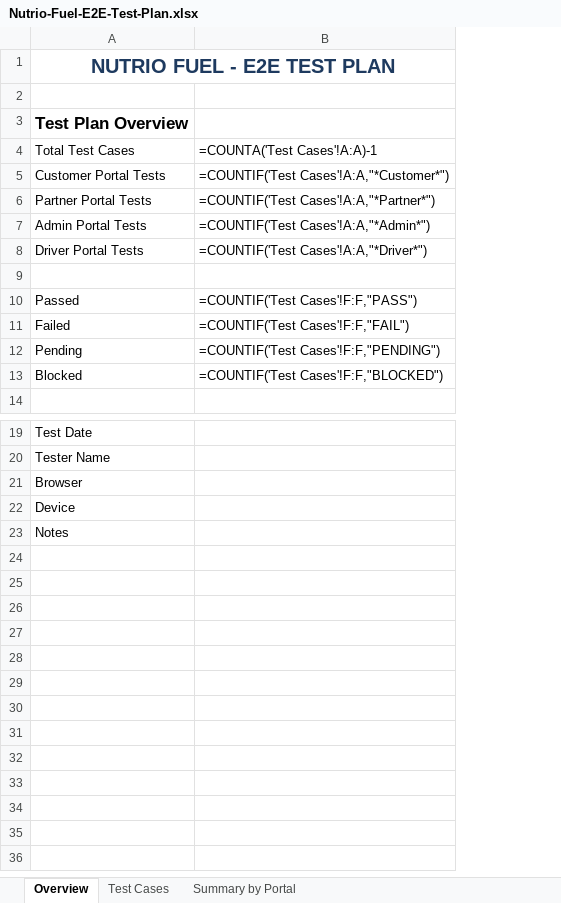
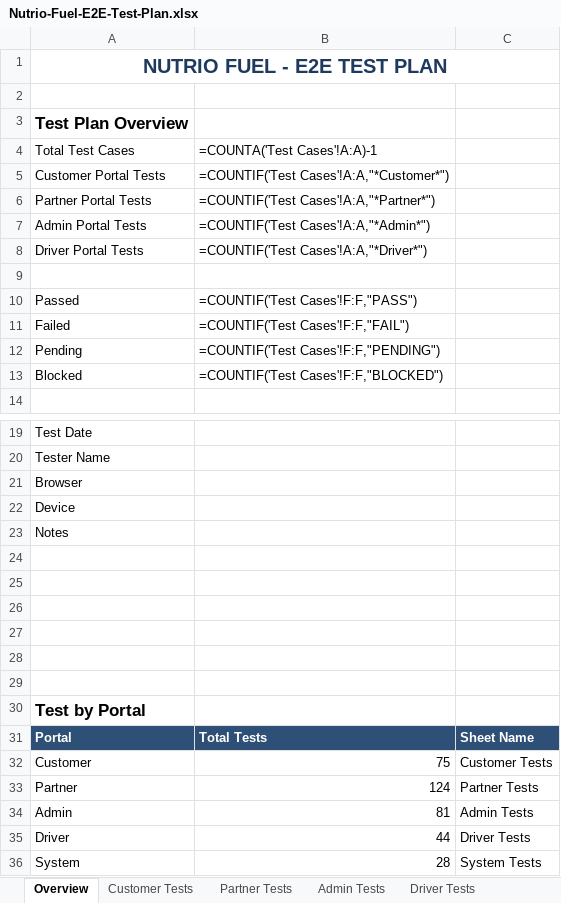
Before and after one commit to khamis1992/nutrio, an Excel workbook: docs/plans/Nutrio-Fuel-E2E-Test-Plan.xlsx, sheet Overview, drawn as a sheet; only a part is shown, gaps mark what is left out; values as stored, in another font and other column widths than the file's, no borders; formulas without a stored value are shown as written; the diff names each change by its address in the sheet, - before the commit and + after, or states it on an @@ line.

Commit message:
organize E2E tests into separate tabs by portal for easier testing

```diff
--- a/docs/plans/Nutrio-Fuel-E2E-Test-Plan.xlsx (sheet Overview)
+++ b/docs/plans/Nutrio-Fuel-E2E-Test-Plan.xlsx (sheet Overview)
+sheet tab: Customer Tests
+sheet tab: Partner Tests
+sheet tab: Admin Tests
+sheet tab: Driver Tests
+column C, empty
+row 24: (empty)
+row 25: (empty)
+row 26: (empty)
+row 27: (empty)
+row 28: (empty)
+row 29: (empty)
+row 30: Test by Portal
+row 31: Portal | Total Tests | Sheet Name
+row 32: Customer | 75 | Customer Tests
+row 33: Partner | 124 | Partner Tests
+row 34: Admin | 81 | Admin Tests
+row 35: Driver | 44 | Driver Tests
+row 36: System | 28 | System Tests
```
Also changed, not shown: other sheet tabs.
